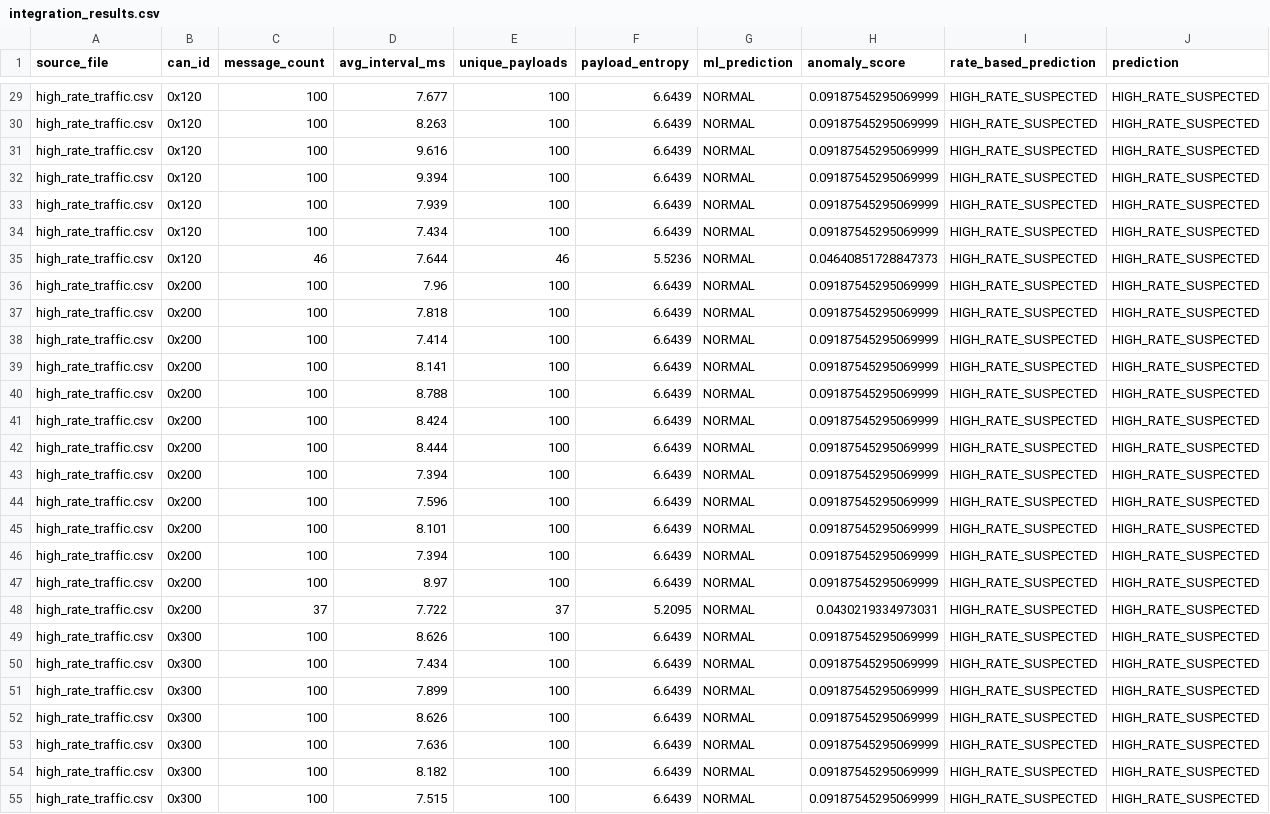
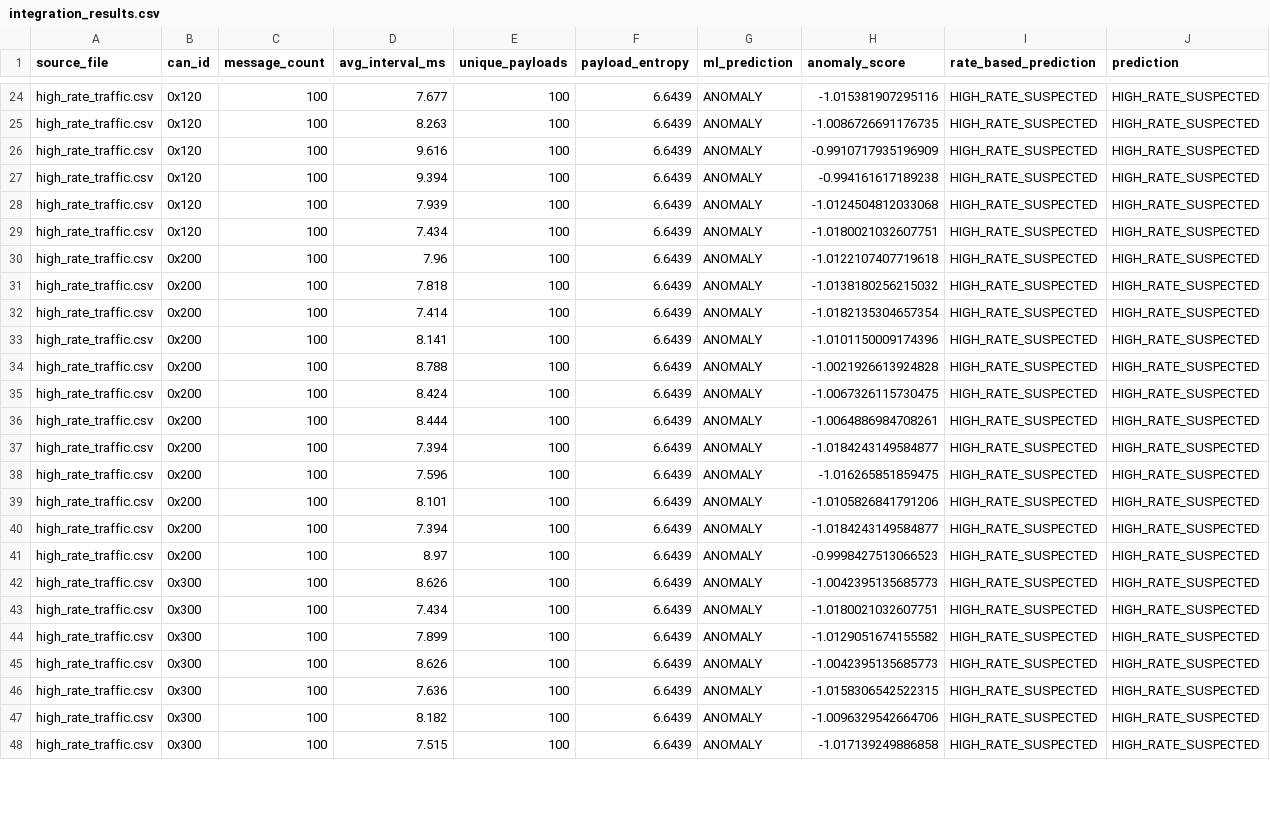
Before and after one commit to zero-cybersec/CAN-Sentinel, a CSV file: results/integration_results.csv, drawn as a sheet; only a part is shown, gaps mark what is left out; removed rows and columns are numbered as before the commit, all else as after; the diff covers the shown part only; the diff names each change by its address in the sheet, - before the commit and + after, or states it on an @@ line.

```diff
--- a/results/integration_results.csv
+++ b/results/integration_results.csv
-G24:G29 (ml_prediction): NORMAL
+G24:G29 (ml_prediction): ANOMALY
-H24 (anomaly_score): 0.09187545295069999
+H24 (anomaly_score): -1.015381907295116
-H25 (anomaly_score): 0.09187545295069999
+H25 (anomaly_score): -1.0086726691176735
-H26 (anomaly_score): 0.09187545295069999
+H26 (anomaly_score): -0.9910717935196909
-H27 (anomaly_score): 0.09187545295069999
+H27 (anomaly_score): -0.994161617189238
-H28 (anomaly_score): 0.09187545295069999
+H28 (anomaly_score): -1.0124504812033068
-H29 (anomaly_score): 0.09187545295069999
+H29 (anomaly_score): -1.0180021032607751
-row 35: high_rate_traffic.csv | 0x120 | 46 | 7.644 | 46 | 5.5236 | NORMAL | 0.04640851728847373 | HIGH_RATE_SUSPECTED | HIGH_RATE_SUSPECTED
-G30:G41 (ml_prediction): NORMAL
+G30:G41 (ml_prediction): ANOMALY
-H30 (anomaly_score): 0.09187545295069999
+H30 (anomaly_score): -1.0122107407719618
-H31 (anomaly_score): 0.09187545295069999
+H31 (anomaly_score): -1.0138180256215032
-H32 (anomaly_score): 0.09187545295069999
+H32 (anomaly_score): -1.0182135304657354
-H33 (anomaly_score): 0.09187545295069999
+H33 (anomaly_score): -1.0101150009174396
-H34 (anomaly_score): 0.09187545295069999
+H34 (anomaly_score): -1.0021926613924828
-H35 (anomaly_score): 0.09187545295069999
+H35 (anomaly_score): -1.0067326115730475
-H36 (anomaly_score): 0.09187545295069999
+H36 (anomaly_score): -1.0064886984708261
-H37 (anomaly_score): 0.09187545295069999
+H37 (anomaly_score): -1.0184243149584877
-H38 (anomaly_score): 0.09187545295069999
+H38 (anomaly_score): -1.016265851859475
-H39 (anomaly_score): 0.09187545295069999
+H39 (anomaly_score): -1.0105826841791206
-H40 (anomaly_score): 0.09187545295069999
+H40 (anomaly_score): -1.0184243149584877
-H41 (anomaly_score): 0.09187545295069999
+H41 (anomaly_score): -0.9998427513066523
-row 48: high_rate_traffic.csv | 0x200 | 37 | 7.722 | 37 | 5.2095 | NORMAL | 0.0430219334973031 | HIGH_RATE_SUSPECTED | HIGH_RATE_SUSPECTED
-G42:G48 (ml_prediction): NORMAL
+G42:G48 (ml_prediction): ANOMALY
-H42 (anomaly_score): 0.09187545295069999
+H42 (anomaly_score): -1.0042395135685773
-H43 (anomaly_score): 0.09187545295069999
+H43 (anomaly_score): -1.0180021032607751
-H44 (anomaly_score): 0.09187545295069999
+H44 (anomaly_score): -1.0129051674155582
-H45 (anomaly_score): 0.09187545295069999
+H45 (anomaly_score): -1.0042395135685773
-H46 (anomaly_score): 0.09187545295069999
+H46 (anomaly_score): -1.0158306542522315
-H47 (anomaly_score): 0.09187545295069999
+H47 (anomaly_score): -1.0096329542664706
-H48 (anomaly_score): 0.09187545295069999
+H48 (anomaly_score): -1.017139249886858
```
Also changed, not shown: 6 removed rows and 50 edited cells elsewhere in this file, 3 other files.
